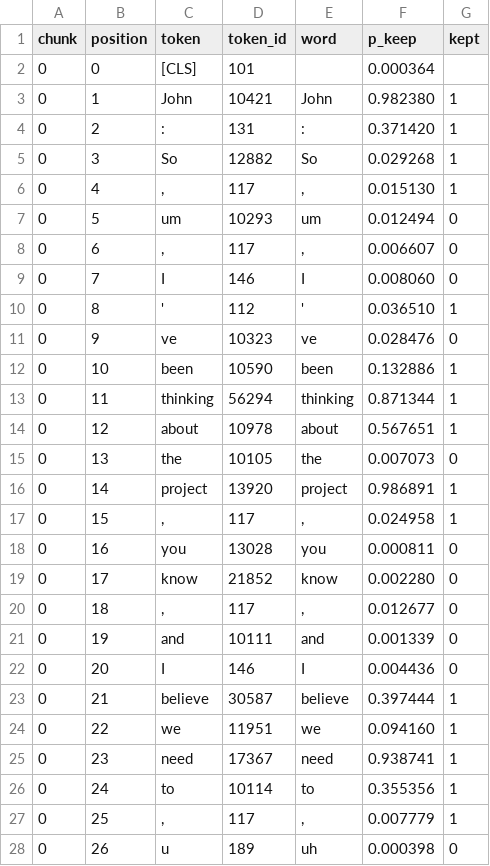
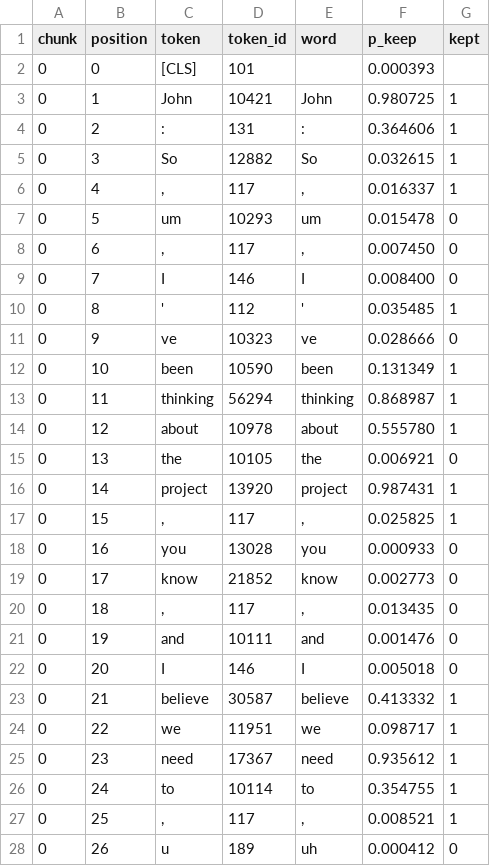
Before and after one commit to waffle-chen/csv-lingua, a CSV file: examples/model_card.trace.csv, drawn as a sheet; only a part is shown; the diff covers the shown part only.

```diff
--- a/examples/model_card.trace.csv
+++ b/examples/model_card.trace.csv
@@ -1,28 +1,28 @@
 chunk,position,token,token_id,word,p_keep,kept
-0,0,[CLS],101,,0.000364,
-0,1,John,10421,John,0.982380,1
-0,2,:,131,:,0.371420,1
-0,3,So,12882,So,0.029268,1
-0,4,",",117,",",0.015130,1
-0,5,um,10293,um,0.012494,0
-0,6,",",117,",",0.006607,0
-0,7,I,146,I,0.008060,0
-0,8,',112,',0.036510,1
-0,9,ve,10323,ve,0.028476,0
-0,10,been,10590,been,0.132886,1
-0,11,thinking,56294,thinking,0.871344,1
-0,12,about,10978,about,0.567651,1
-0,13,the,10105,the,0.007073,0
-0,14,project,13920,project,0.986891,1
-0,15,",",117,",",0.024958,1
-0,16,you,13028,you,0.000811,0
-0,17,know,21852,know,0.002280,0
-0,18,",",117,",",0.012677,0
-0,19,and,10111,and,0.001339,0
-0,20,I,146,I,0.004436,0
-0,21,believe,30587,believe,0.397444,1
-0,22,we,11951,we,0.094160,1
-0,23,need,17367,need,0.938741,1
-0,24,to,10114,to,0.355356,1
-0,25,",",117,",",0.007779,1
-0,26,u,189,uh,0.000398,0
+0,0,[CLS],101,,0.000393,
+0,1,John,10421,John,0.980725,1
+0,2,:,131,:,0.364606,1
+0,3,So,12882,So,0.032615,1
+0,4,",",117,",",0.016337,1
+0,5,um,10293,um,0.015478,0
+0,6,",",117,",",0.007450,0
+0,7,I,146,I,0.008400,0
+0,8,',112,',0.035485,1
+0,9,ve,10323,ve,0.028666,0
+0,10,been,10590,been,0.131349,1
+0,11,thinking,56294,thinking,0.868987,1
+0,12,about,10978,about,0.555780,1
+0,13,the,10105,the,0.006921,0
+0,14,project,13920,project,0.987431,1
+0,15,",",117,",",0.025825,1
+0,16,you,13028,you,0.000933,0
+0,17,know,21852,know,0.002773,0
+0,18,",",117,",",0.013435,0
+0,19,and,10111,and,0.001476,0
+0,20,I,146,I,0.005018,0
+0,21,believe,30587,believe,0.413332,1
+0,22,we,11951,we,0.098717,1
+0,23,need,17367,need,0.935612,1
+0,24,to,10114,to,0.354755,1
+0,25,",",117,",",0.008521,1
+0,26,u,189,uh,0.000412,0
```
Also changed, not shown: 83 edited cells elsewhere in this file, examples/meeting.trace.csv, examples/meeting.zh-hant.trace.csv, 8 other files.
